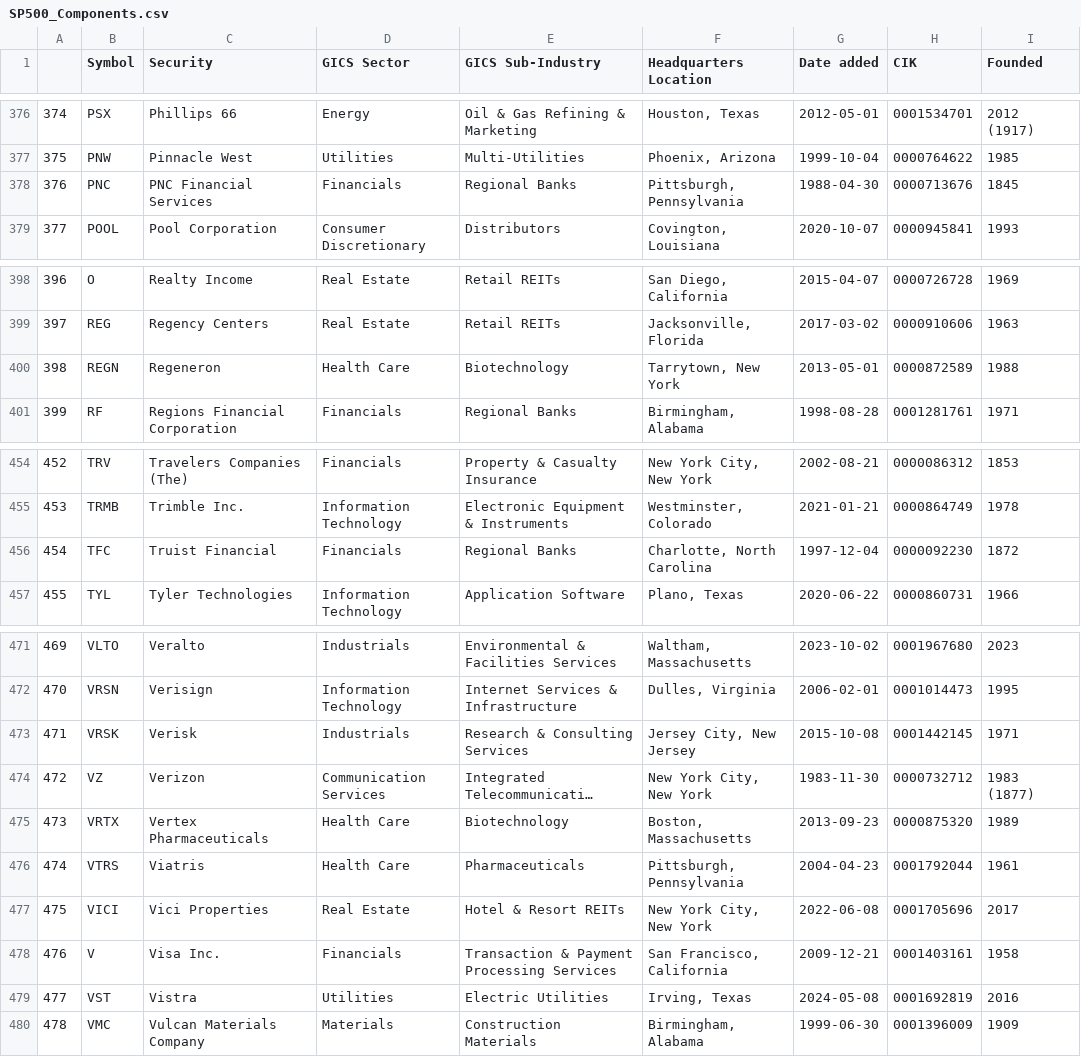
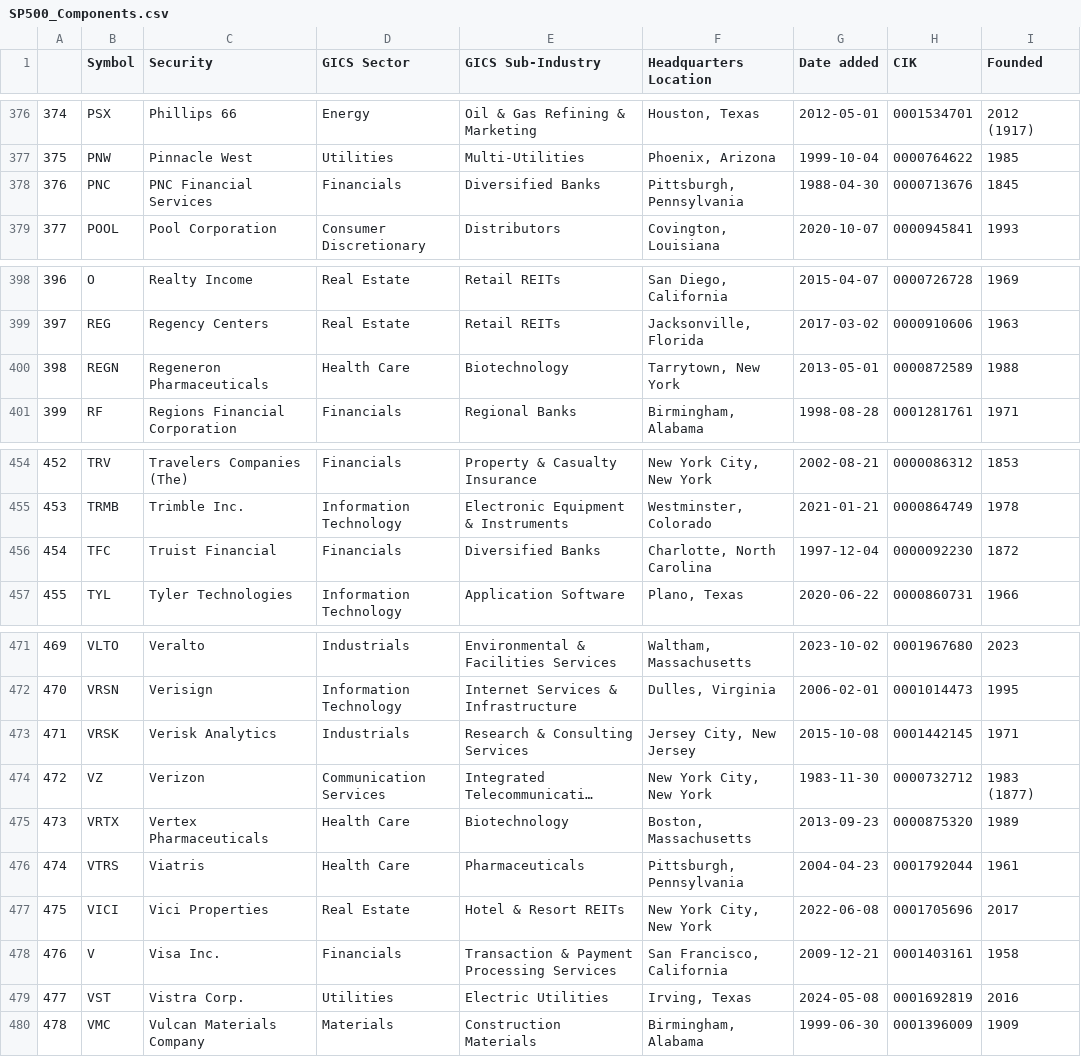
Before and after one commit to vvelicu/s-p500, a CSV file: data/SP500_Components.csv, drawn as a sheet; only a part is shown, gaps mark what is left out; long unchanged cells end in …; the diff names each change by its address in the sheet, - before the commit and + after, or states it on an @@ line.

```diff
--- a/data/SP500_Components.csv
+++ b/data/SP500_Components.csv
-E378 (GICS Sub-Industry): Regional Banks
+E378 (GICS Sub-Industry): Diversified Banks
-C400 (Security): Regeneron
+C400 (Security): Regeneron Pharmaceuticals
-E456 (GICS Sub-Industry): Regional Banks
+E456 (GICS Sub-Industry): Diversified Banks
-C473 (Security): Verisk
+C473 (Security): Verisk Analytics
-C479 (Security): Vistra
+C479 (Security): Vistra Corp.
```
